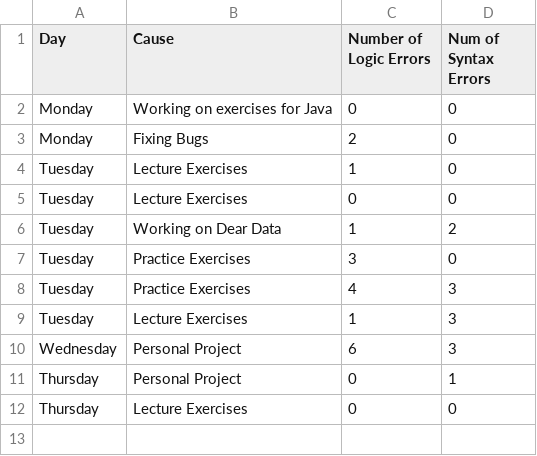
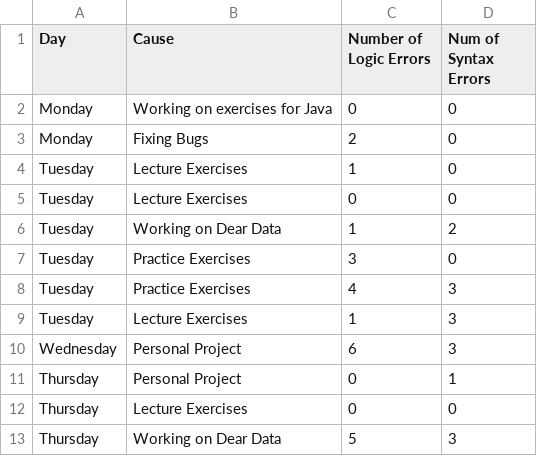
Before and after one commit to OllieThornton/DearData, a CSV file: Sketch/Data.csv, drawn as a sheet.

Commit message:
Data Update and beginning to draw Axis

```diff
--- a/Sketch/Data.csv
+++ b/Sketch/Data.csv
@@ -12 +12,2 @@ Thursday,Personal Project,0,1
 Thursday,Lecture Exercises,0,0
+Thursday,Working on Dear Data,5,3
```
Also changed, not shown: 1 other file.
